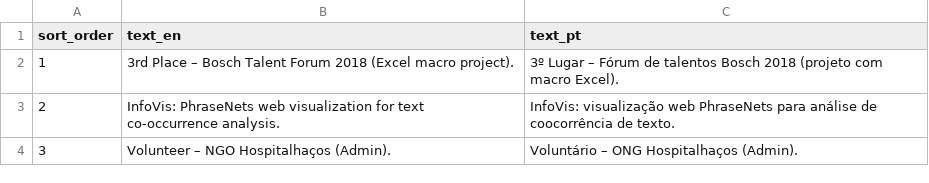
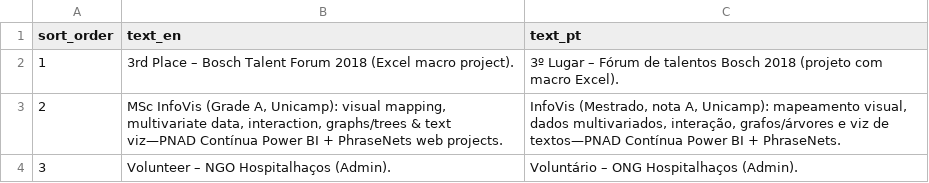
Before and after one commit to duducm2/my-personal-repo, a CSV file: my-data/canonical/additional.csv, drawn as a sheet.

```diff
--- a/my-data/canonical/additional.csv
+++ b/my-data/canonical/additional.csv
@@ -2,3 +2,3 @@ sort_order,text_en,text_pt
 1,3rd Place – Bosch Talent Forum 2018 (Excel macro project).,3º Lugar – Fórum de talentos Bosch 2018 (projeto com macro Excel).
-2,InfoVis: PhraseNets web visualization for text co-occurrence analysis.,InfoVis: visualização web PhraseNets para análise de coocorrência de texto.
+2,"MSc InfoVis (Grade A, Unicamp): visual mapping, multivariate data, interaction, graphs/trees & text viz—PNAD Contínua Power BI + PhraseNets web projects.","InfoVis (Mestrado, nota A, Unicamp): mapeamento visual, dados multivariados, interação, grafos/árvores e viz de textos—PNAD Contínua Power BI + PhraseNets."
 3,Volunteer – NGO Hospitalhaços (Admin).,Voluntário – ONG Hospitalhaços (Admin).
```
Also changed, not shown: my-data/canonical/education.csv, my-data/canonical/field_labels.csv, 43 other files.
